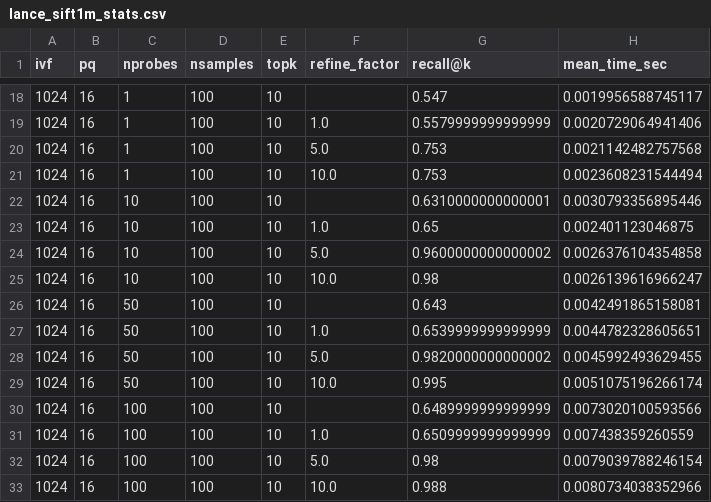
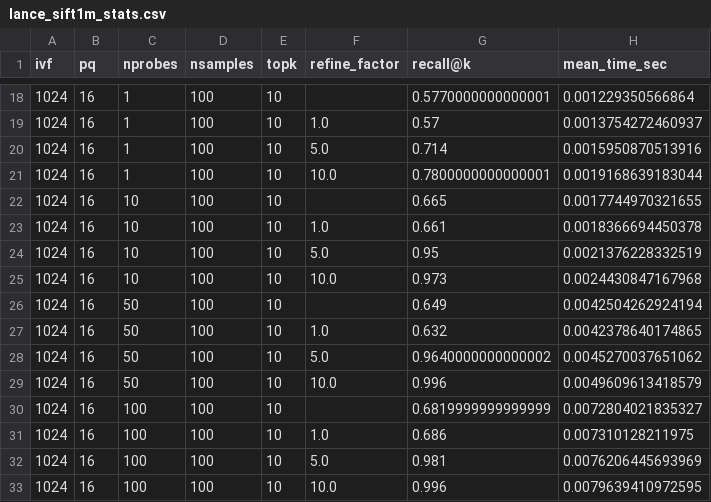
Before and after one commit to lancedb/lance, a CSV file: benchmarks/sift/lance_sift1m_stats.csv, drawn as a sheet; only a part is shown, gaps mark what is left out; the diff covers the shown part only.

```diff
--- a/benchmarks/sift/lance_sift1m_stats.csv
+++ b/benchmarks/sift/lance_sift1m_stats.csv
@@ -18,16 +18,16 @@ ivf,pq,nprobes,nsamples,topk,refine_factor,recall@k,mean_time_sec
-1024,16,1,100,10,,0.547,0.0019956588745117
-1024,16,1,100,10,1.0,0.5579999999999999,0.0020729064941406
-1024,16,1,100,10,5.0,0.753,0.0021142482757568
-1024,16,1,100,10,10.0,0.753,0.0023608231544494
-1024,16,10,100,10,,0.6310000000000001,0.0030793356895446
-1024,16,10,100,10,1.0,0.65,0.002401123046875
-1024,16,10,100,10,5.0,0.9600000000000002,0.0026376104354858
-1024,16,10,100,10,10.0,0.98,0.0026139616966247
-1024,16,50,100,10,,0.643,0.0042491865158081
-1024,16,50,100,10,1.0,0.6539999999999999,0.0044782328605651
-1024,16,50,100,10,5.0,0.9820000000000002,0.0045992493629455
-1024,16,50,100,10,10.0,0.995,0.0051075196266174
-1024,16,100,100,10,,0.6489999999999999,0.0073020100593566
-1024,16,100,100,10,1.0,0.6509999999999999,0.007438359260559
-1024,16,100,100,10,5.0,0.98,0.0079039788246154
-1024,16,100,100,10,10.0,0.988,0.0080734038352966
+1024,16,1,100,10,,0.5770000000000001,0.001229350566864
+1024,16,1,100,10,1.0,0.57,0.0013754272460937
+1024,16,1,100,10,5.0,0.714,0.0015950870513916
+1024,16,1,100,10,10.0,0.7800000000000001,0.0019168639183044
+1024,16,10,100,10,,0.665,0.0017744970321655
+1024,16,10,100,10,1.0,0.661,0.0018366694450378
+1024,16,10,100,10,5.0,0.95,0.0021376228332519
+1024,16,10,100,10,10.0,0.973,0.0024430847167968
+1024,16,50,100,10,,0.649,0.0042504262924194
+1024,16,50,100,10,1.0,0.632,0.0042378640174865
+1024,16,50,100,10,5.0,0.9640000000000002,0.0045270037651062
+1024,16,50,100,10,10.0,0.996,0.0049609613418579
+1024,16,100,100,10,,0.6819999999999999,0.0072804021835327
+1024,16,100,100,10,1.0,0.686,0.007310128211975
+1024,16,100,100,10,5.0,0.981,0.0076206445693969
+1024,16,100,100,10,10.0,0.996,0.0079639410972595
```
Also changed, not shown: 64 edited cells elsewhere in this file.
